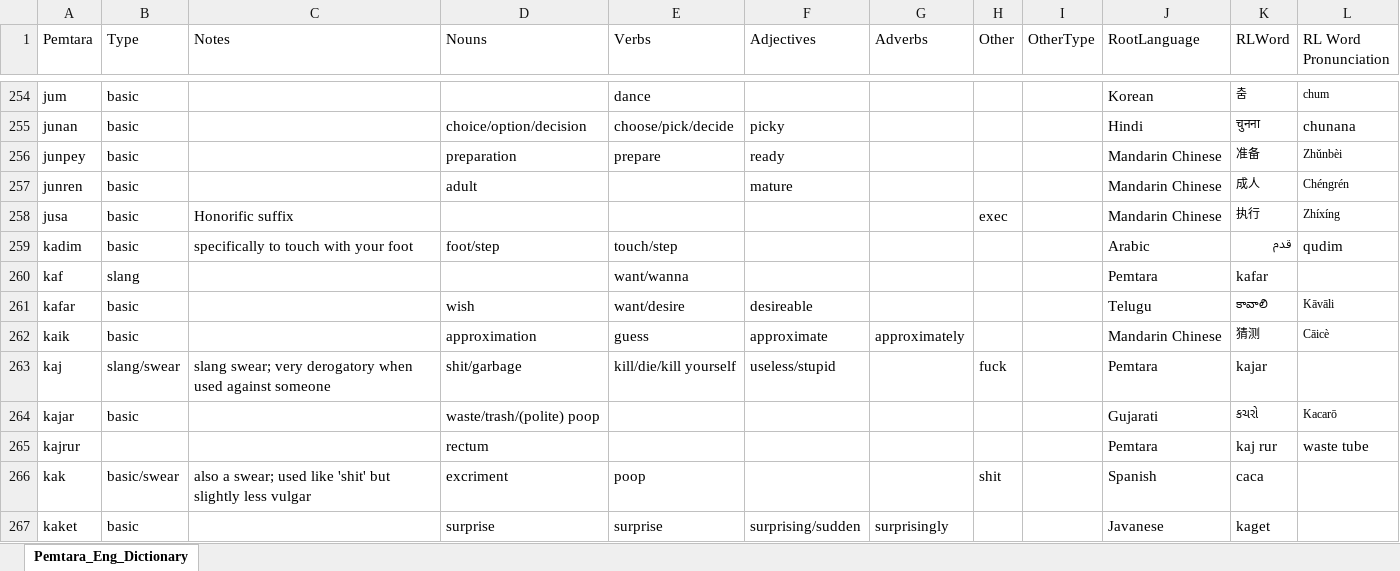
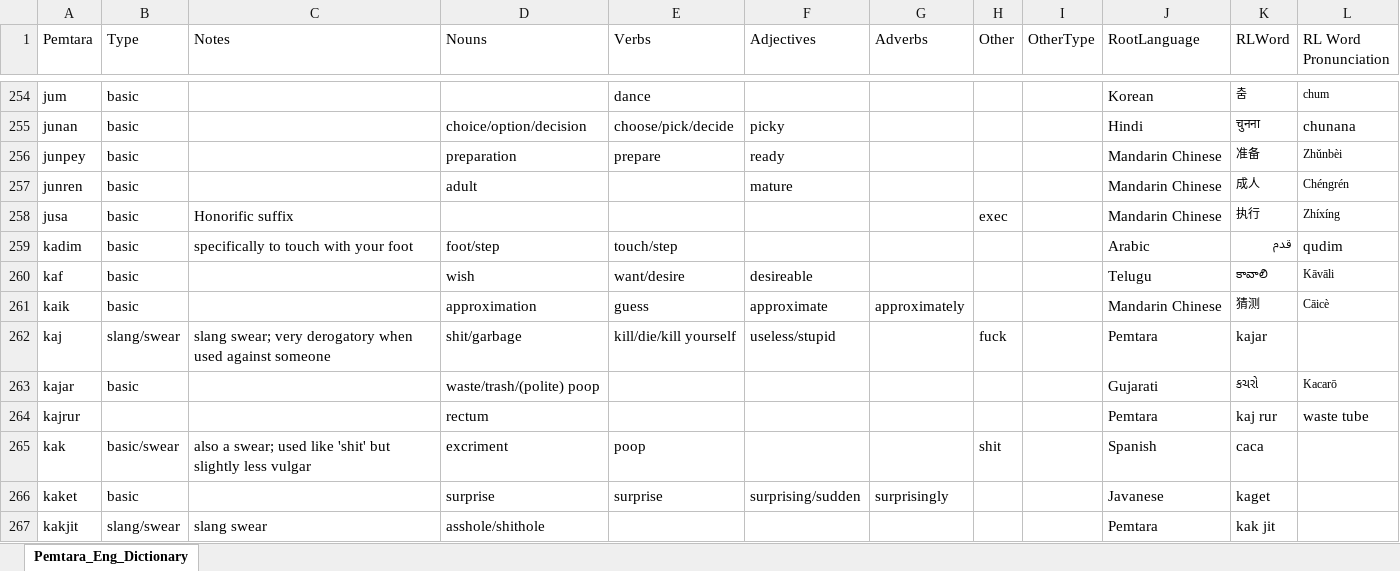
Before and after one commit to brushscape/Orostara-Dictionary, an Excel workbook: files/Pemtara_Eng_Dictionary.xlsx, sheet Pemtara_Eng_Dictionary, drawn as a sheet; only a part is shown, gaps mark what is left out; the shorter side is filled out with more unchanged rows; values as stored, in another font and other column widths than the file's, no borders; table styles not drawn; removed rows and columns are numbered as before the commit, all else as after; the diff names each change by its address in the sheet, - before the commit and + after, or states it on an @@ line.

```diff
--- a/files/Pemtara_Eng_Dictionary.xlsx (sheet Pemtara_Eng_Dictionary)
+++ b/files/Pemtara_Eng_Dictionary.xlsx (sheet Pemtara_Eng_Dictionary)
-row 260: kaf | slang |  |  | want/wanna |  |  |  |  | Pemtara | kafar
-A260 (Pemtara): kafar
+A260 (Pemtara): kaf
```
Also changed, not shown: 1 other file.
